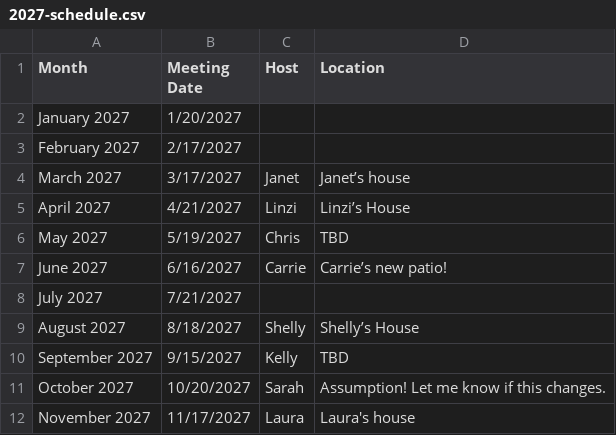
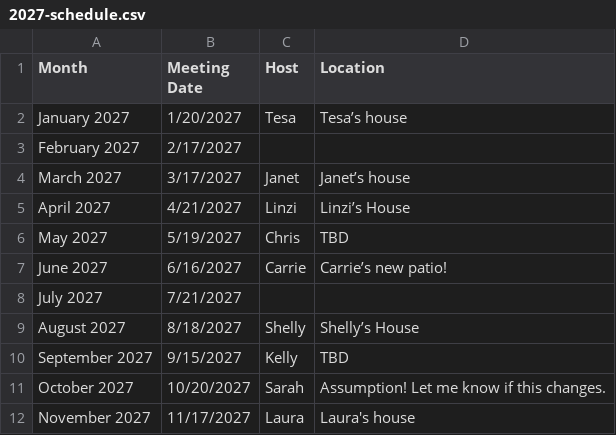
Before and after one commit to kellybearclawz/bookclub, a CSV file: 2027-schedule.csv, drawn as a sheet.

Commit message:
Schedule: Tesa signed up for 1/20/2027

```diff
--- a/2027-schedule.csv
+++ b/2027-schedule.csv
@@ -1,3 +1,3 @@
 Month,Meeting Date,Host,Location
-January 2027,1/20/2027,,
+January 2027,1/20/2027,Tesa,Tesa’s house
 February 2027,2/17/2027,,
```
